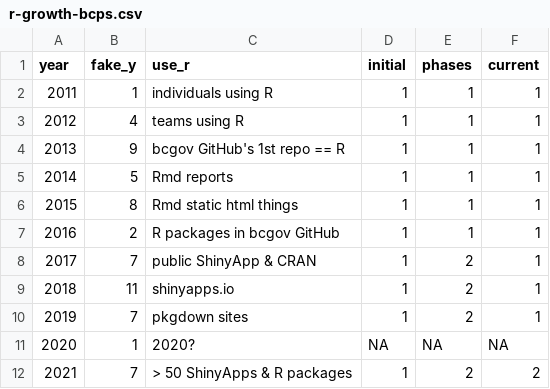
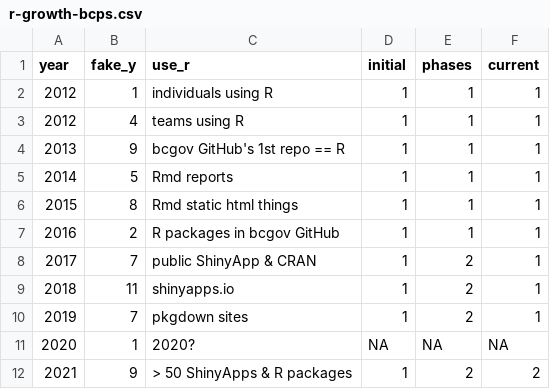
Before and after one commit to stephhazlitt/regime-shifts, a CSV file: data/r-growth-bcps.csv, drawn as a sheet.

Commit message:
change year

```diff
--- a/data/r-growth-bcps.csv
+++ b/data/r-growth-bcps.csv
@@ -1,3 +1,3 @@
 year,fake_y,use_r,initial,phases,current
-2011,1,individuals using R,1,1,1
+2012,1,individuals using R,1,1,1
 2012,4,teams using R,1,1,1
@@ -11,2 +11,2 @@ year,fake_y,use_r,initial,phases,current
 2020,1,2020?,NA,NA,NA
-2021,7,> 50 ShinyApps & R packages,1,2,2
+2021,9,> 50 ShinyApps & R packages,1,2,2
```
